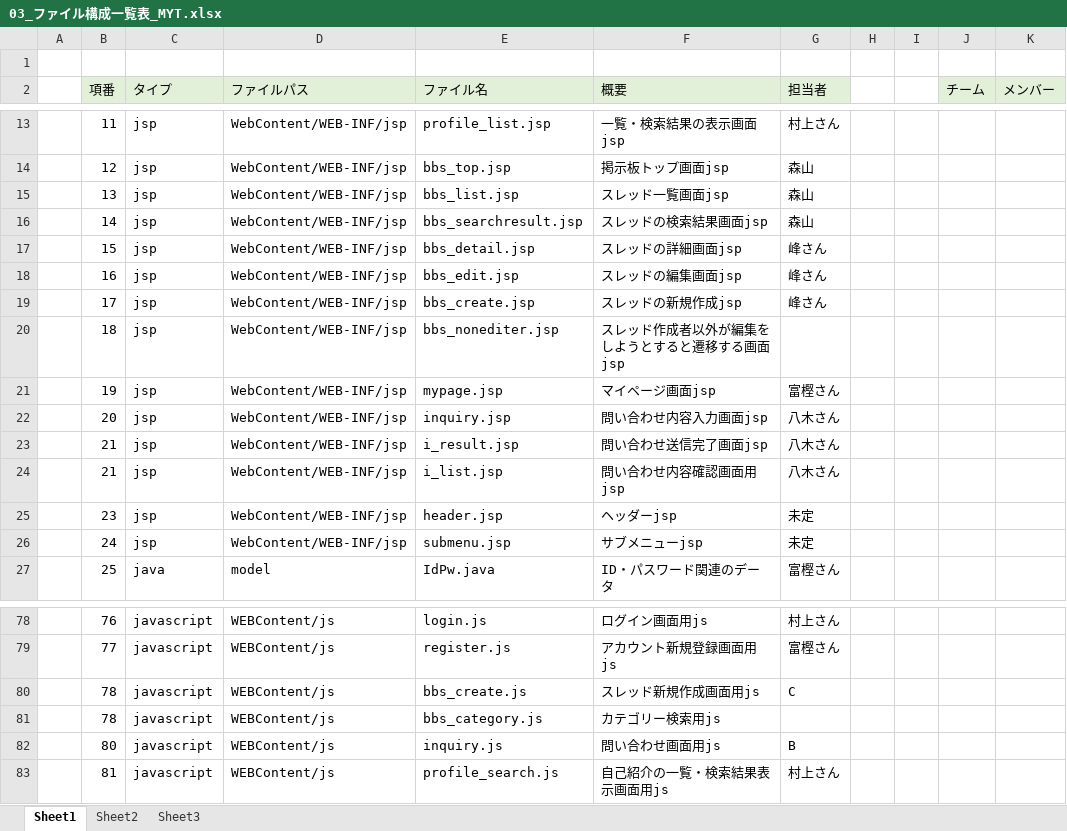
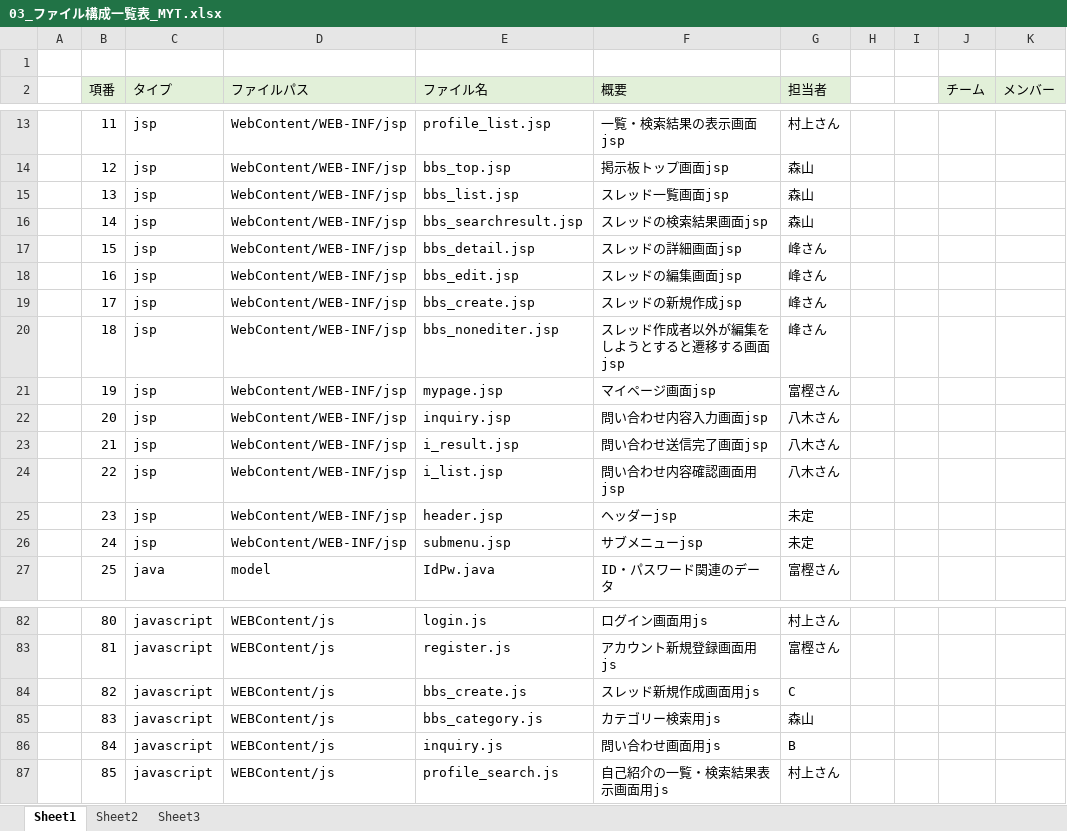
Before and after one commit to DOJO-2021/B-1, an Excel workbook: documents/03_ファイル構成一覧表_MYT.xlsx, sheet Sheet1, drawn as a sheet; only a part is shown, gaps mark what is left out; values as stored, in another font and other column widths than the file's, no borders; addresses are those after the commit; the diff covers the shown part only; the diff names each change by its address in the sheet, - before the commit and + after, or states it on an @@ line.

```diff
--- a/documents/03_ファイル構成一覧表_MYT.xlsx (sheet Sheet1)
+++ b/documents/03_ファイル構成一覧表_MYT.xlsx (sheet Sheet1)
-G20 (担当者): (empty)
+G20 (担当者): 峰さん
-B24 (項番): 21
+B24 (項番): 22
-B82 (項番): 76
+B82 (項番): 80
-B83 (項番): 77
+B83 (項番): 81
-B84 (項番): 78
+B84 (項番): 82
-B85 (項番): 78
+B85 (項番): 83
-G85 (担当者): (empty)
+G85 (担当者): 森山
-B86 (項番): 80
+B86 (項番): 84
-B87 (項番): 81
+B87 (項番): 85
```
Also changed, not shown: 4 added rows and 51 edited cells elsewhere in this sheet, formulas that keep their value, documents/外部設計書_MYT.xlsx, 2 other files.
